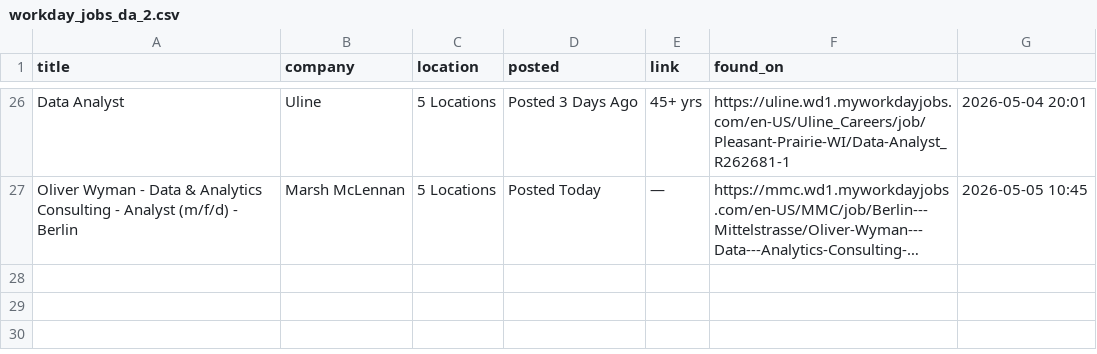
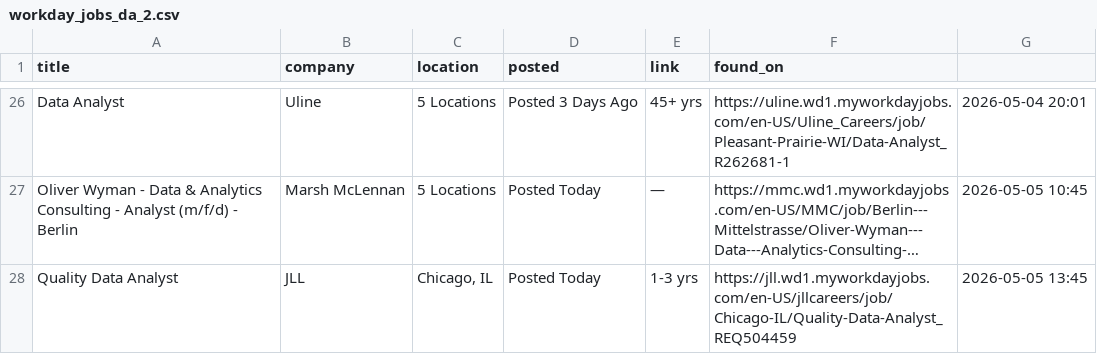
Before and after one commit to OzSpidey/Job_Automation, a CSV file: csv/workday_jobs_da_2.csv, drawn as a sheet; only a part is shown, gaps mark what is left out; long unchanged cells end in …; the diff names each change by its address in the sheet, - before the commit and + after, or states it on an @@ line.

```diff
--- a/csv/workday_jobs_da_2.csv
+++ b/csv/workday_jobs_da_2.csv
+row 28: Quality Data Analyst | JLL | Chicago, IL | Posted Today | 1-3 yrs | https://jll.wd1.myworkdayjobs.com/en-US/jllcareers/job/Chicago-IL/Quality-Data-Analyst_REQ504459 | 2026-05-05 13:45
```
Also changed, not shown: 1 other file.
